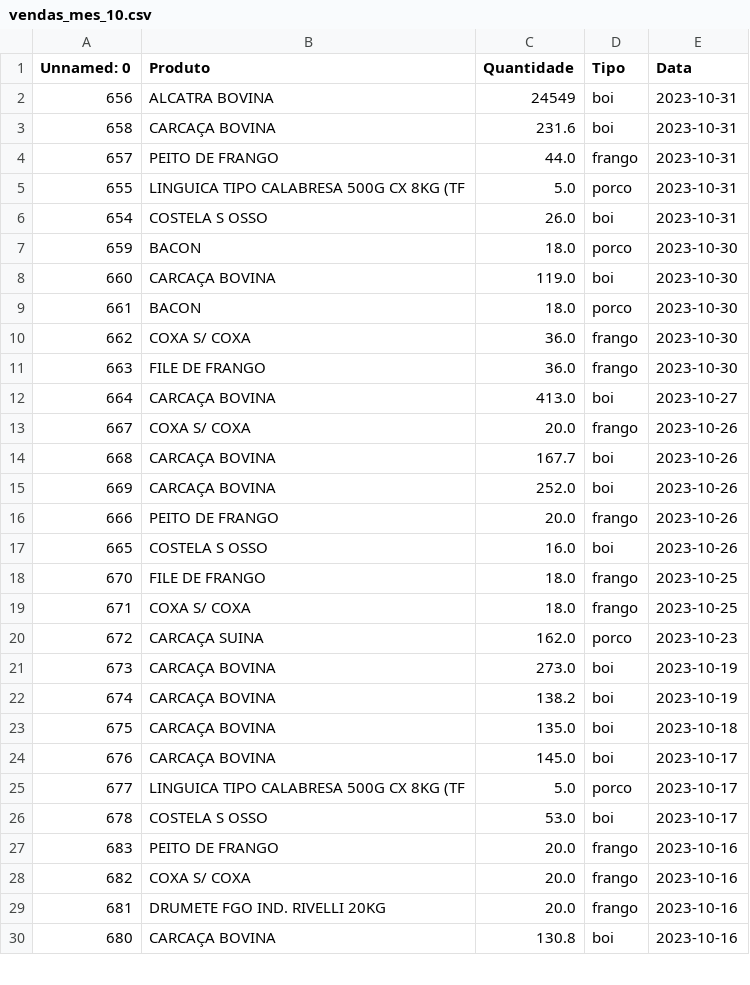
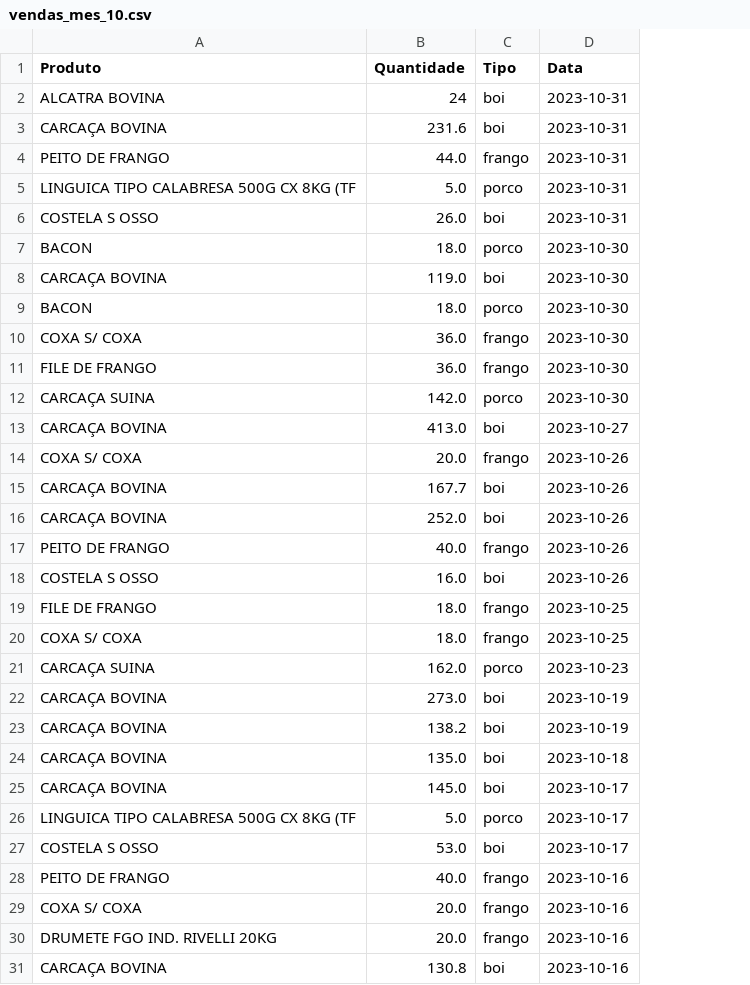
Before and after one commit to Tarcisio1234/Big-data, a CSV file: vendas_mes_10.csv, drawn as a sheet; only a part is shown; removed rows and columns are numbered as before the commit, all else as after; the diff covers the shown part only; the diff names each change by its address in the sheet, - before the commit and + after, or states it on an @@ line.

Commit message:
criando a tabela de vendas totais ao longo do ano

```diff
--- a/vendas_mes_10.csv
+++ b/vendas_mes_10.csv
-column A (Unnamed: 0), rows 2-30: 656 | 658 | 657 | 655 | 654 | 659 | 660 | 661 | 662 | 663 | 664 | 667 | 668 | 669 | 666 | 665 | 670 | 671 | 672 | 673 | 674 | 675 | 676 | 677 | 678 | 683 | 682 | 681 | 680
-B2 (Quantidade): 24549
+B2 (Quantidade): 24
+row 12: CARCAÇA SUINA | 142.0 | porco | 2023-10-30
-B17 (Quantidade): 20.0
+B17 (Quantidade): 40.0
-B28 (Quantidade): 20.0
+B28 (Quantidade): 40.0
```
Also changed, not shown: 22 added rows and 4 edited cells elsewhere in this file, Notas_fiscais_vendas.csv, vendas_mes_1.csv, 10 other files.
